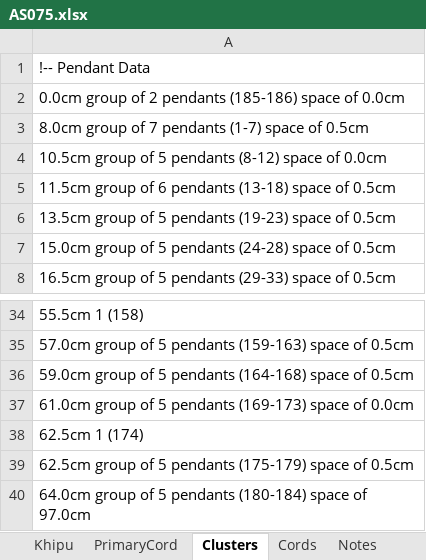
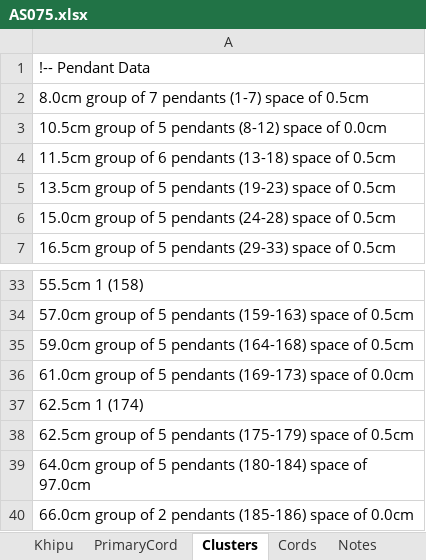
Before and after one commit to khipufieldguide/data-science-khipu-article, an Excel workbook: data/KFG_DB_Excel/AS075.xlsx, sheet Clusters, drawn as a sheet; only a part is shown, gaps mark what is left out; values as stored, in another font and other column widths than the file's, no borders; removed rows and columns are numbered as before the commit, all else as after; the diff names each change by its address in the sheet, - before the commit and + after, or states it on an @@ line.

```diff
--- a/data/KFG_DB_Excel/AS075.xlsx (sheet Clusters)
+++ b/data/KFG_DB_Excel/AS075.xlsx (sheet Clusters)
-row 2: 0.0cm group of 2 pendants (185-186) space of 0.0cm
+row 40: 66.0cm group of 2 pendants (185-186) space of 0.0cm
```
Also changed, not shown: sheet Khipu, data/KFG_DB_Excel/AS069.xlsx, data/KFG_DB_Excel/UR196.xlsx, 2 other files.
